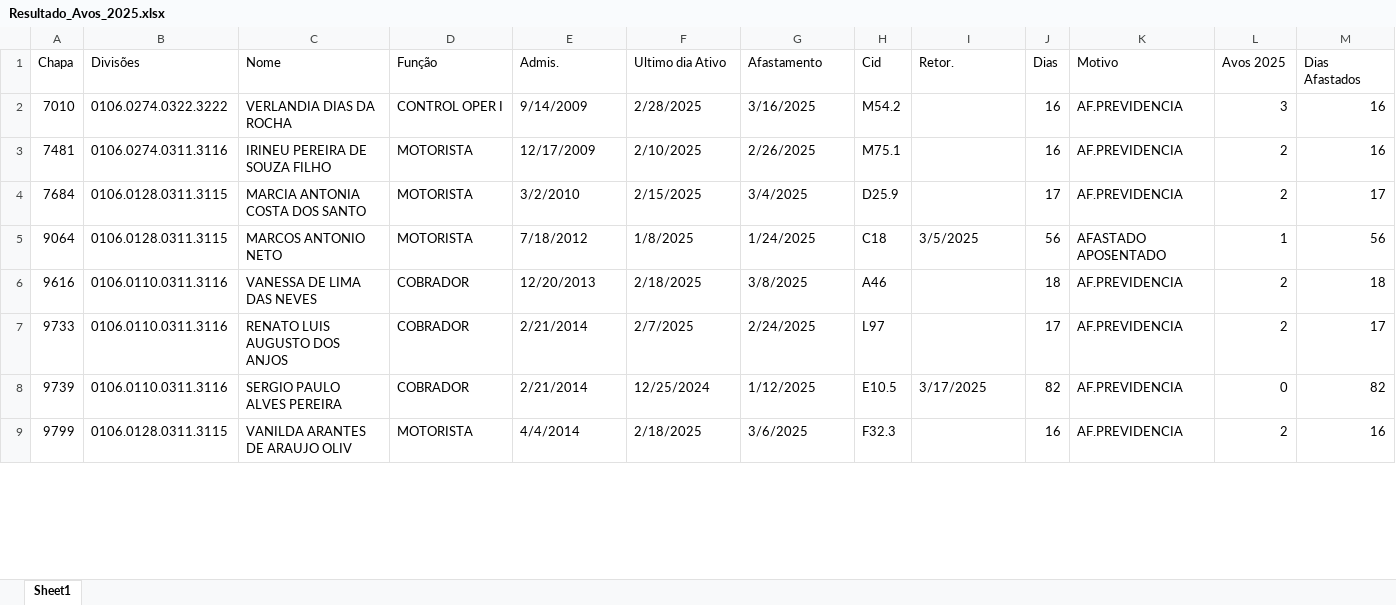
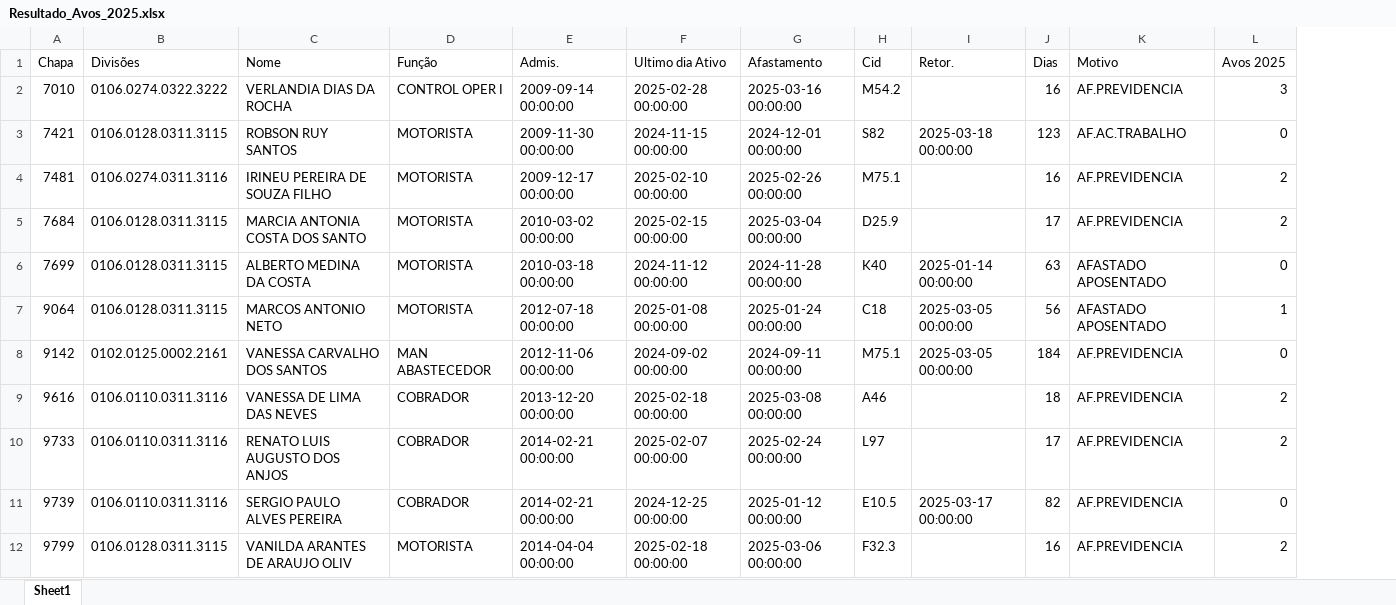
Before and after one commit to JvHaeckel/Python, an Excel workbook: PLR/Resultado_Avos_2025.xlsx, sheet Sheet1, drawn as a sheet; only a part is shown; values as stored, in another font and other column widths than the file's, no cell formats; removed rows and columns are numbered as before the commit, all else as after; the diff covers the shown part only; the diff names each change by its address in the sheet, - before the commit and + after, or states it on an @@ line.

```diff
--- a/PLR/Resultado_Avos_2025.xlsx (sheet Sheet1)
+++ b/PLR/Resultado_Avos_2025.xlsx (sheet Sheet1)
-column M (Dias Afastados), rows 2-9: 16 | 16 | 17 | 56 | 18 | 17 | 82 | 16
-E2 (Admis.): 9/14/2009
+E2 (Admis.): 2009-09-14 00:00:00
-F2 (Ultimo dia Ativo): 2/28/2025
+F2 (Ultimo dia Ativo): 2025-02-28 00:00:00
-G2 (Afastamento): 3/16/2025
+G2 (Afastamento): 2025-03-16 00:00:00
+row 3: 7421 | 0106.0128.0311.3115 | ROBSON RUY SANTOS | MOTORISTA | 2009-11-30 00:00:00 | 2024-11-15 00:00:00 | 2024-12-01 00:00:00 | S82 | 2025-03-18 00:00:00 | 123 | AF.AC.TRABALHO | 0
-E4 (Admis.): 12/17/2009
+E4 (Admis.): 2009-12-17 00:00:00
-F4 (Ultimo dia Ativo): 2/10/2025
+F4 (Ultimo dia Ativo): 2025-02-10 00:00:00
-G4 (Afastamento): 2/26/2025
+G4 (Afastamento): 2025-02-26 00:00:00
-E5 (Admis.): 3/2/2010
+E5 (Admis.): 2010-03-02 00:00:00
-F5 (Ultimo dia Ativo): 2/15/2025
+F5 (Ultimo dia Ativo): 2025-02-15 00:00:00
-G5 (Afastamento): 3/4/2025
+G5 (Afastamento): 2025-03-04 00:00:00
+row 6: 7699 | 0106.0128.0311.3115 | ALBERTO MEDINA DA COSTA | MOTORISTA | 2010-03-18 00:00:00 | 2024-11-12 00:00:00 | 2024-11-28 00:00:00 | K40 | 2025-01-14 00:00:00 | 63 | AFASTADO APOSENTADO | 0
-E7 (Admis.): 7/18/2012
+E7 (Admis.): 2012-07-18 00:00:00
-F7 (Ultimo dia Ativo): 1/8/2025
+F7 (Ultimo dia Ativo): 2025-01-08 00:00:00
-G7 (Afastamento): 1/24/2025
+G7 (Afastamento): 2025-01-24 00:00:00
-I7 (Retor.): 3/5/2025
+I7 (Retor.): 2025-03-05 00:00:00
+row 8: 9142 | 0102.0125.0002.2161 | VANESSA CARVALHO DOS SANTOS | MAN ABASTECEDOR | 2012-11-06 00:00:00 | 2024-09-02 00:00:00 | 2024-09-11 00:00:00 | M75.1 | 2025-03-05 00:00:00 | 184 | AF.PREVIDENCIA | 0
-E9 (Admis.): 12/20/2013
+E9 (Admis.): 2013-12-20 00:00:00
-F9 (Ultimo dia Ativo): 2/18/2025
+F9 (Ultimo dia Ativo): 2025-02-18 00:00:00
-G9 (Afastamento): 3/8/2025
+G9 (Afastamento): 2025-03-08 00:00:00
-E10:E11 (Admis.): 2/21/2014
+E10:E11 (Admis.): 2014-02-21 00:00:00
-F10 (Ultimo dia Ativo): 2/7/2025
+F10 (Ultimo dia Ativo): 2025-02-07 00:00:00
-G10 (Afastamento): 2/24/2025
+G10 (Afastamento): 2025-02-24 00:00:00
-F11 (Ultimo dia Ativo): 12/25/2024
+F11 (Ultimo dia Ativo): 2024-12-25 00:00:00
-G11 (Afastamento): 1/12/2025
+G11 (Afastamento): 2025-01-12 00:00:00
-I11 (Retor.): 3/17/2025
+I11 (Retor.): 2025-03-17 00:00:00
-E12 (Admis.): 4/4/2014
+E12 (Admis.): 2014-04-04 00:00:00
-F12 (Ultimo dia Ativo): 2/18/2025
+F12 (Ultimo dia Ativo): 2025-02-18 00:00:00
-G12 (Afastamento): 3/6/2025
+G12 (Afastamento): 2025-03-06 00:00:00
```
Also changed, not shown: 23 added rows and 99 edited cells elsewhere in this sheet, cell formats, PLR/Resultado_Avos_2025 Editada.xlsx, 1 other file.
